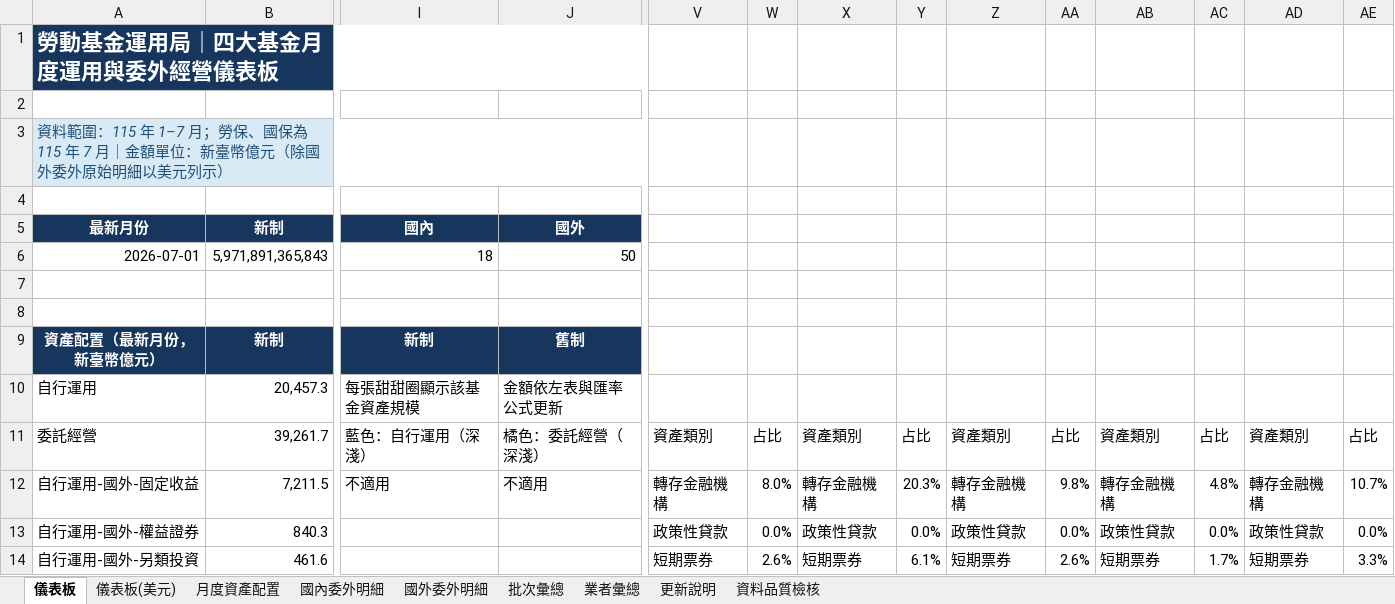
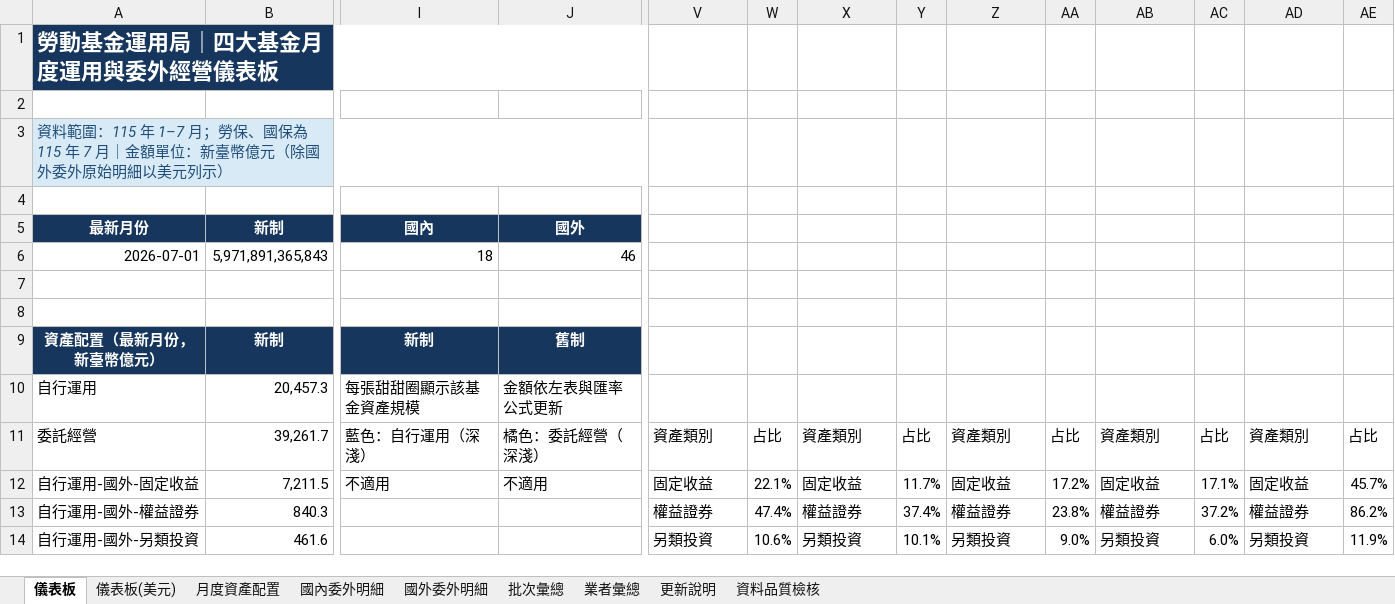
Before and after one commit to Jason-CW-Hsu/blf-dashboard, an Excel workbook: outputs/blf-monthly-disclosure/勞工退休基金月度揭露_可持續更新.xlsx, sheet 儀表板, drawn as a sheet; only a part is shown, gaps mark what is left out; values as stored, in another font and other column widths than the file's, no borders; charts and pictures not drawn; the diff covers the shown part only; the diff names each change by its address in the sheet, - before the commit and + after, or states it on an @@ line.

```diff
--- a/outputs/blf-monthly-disclosure/勞工退休基金月度揭露_可持續更新.xlsx (sheet 儀表板)
+++ b/outputs/blf-monthly-disclosure/勞工退休基金月度揭露_可持續更新.xlsx (sheet 儀表板)
-J6 (國外): 50
+J6 (國外): 46
-V12: 轉存金融機構
+V12: 固定收益
-W12: 8.0%
+W12: 22.1%
-X12: 轉存金融機構
+X12: 固定收益
-Y12: 20.3%
+Y12: 11.7%
-Z12: 轉存金融機構
+Z12: 固定收益
-AA12: 9.8%
+AA12: 17.2%
-AB12: 轉存金融機構
+AB12: 固定收益
-AC12: 4.8%
+AC12: 17.1%
-AD12: 轉存金融機構
+AD12: 固定收益
-AE12: 10.7%
+AE12: 45.7%
-V13: 政策性貸款
+V13: 權益證券
-W13: 0.0%
+W13: 47.4%
-X13: 政策性貸款
+X13: 權益證券
-Y13: 0.0%
+Y13: 37.4%
-Z13: 政策性貸款
+Z13: 權益證券
-AA13: 0.0%
+AA13: 23.8%
-AB13: 政策性貸款
+AB13: 權益證券
-AC13: 0.0%
+AC13: 37.2%
-AD13: 政策性貸款
+AD13: 權益證券
-AE13: 0.0%
+AE13: 86.2%
-V14: 短期票券
+V14: 另類投資
-W14: 2.6%
+W14: 10.6%
-X14: 短期票券
+X14: 另類投資
-Y14: 6.1%
+Y14: 10.1%
-Z14: 短期票券
+Z14: 另類投資
-AA14: 2.6%
+AA14: 9.0%
-AB14: 短期票券
+AB14: 另類投資
-AC14: 1.7%
+AC14: 6.0%
-AD14: 短期票券
+AD14: 另類投資
-AE14: 3.3%
+AE14: 11.9%
```
Also changed, not shown: 130 edited cells elsewhere in this sheet, sheet 儀表板(美元), sheet 業者彙總, sheet 國外委外明細, formulas that keep their value, charts or pictures, 3 other files.
